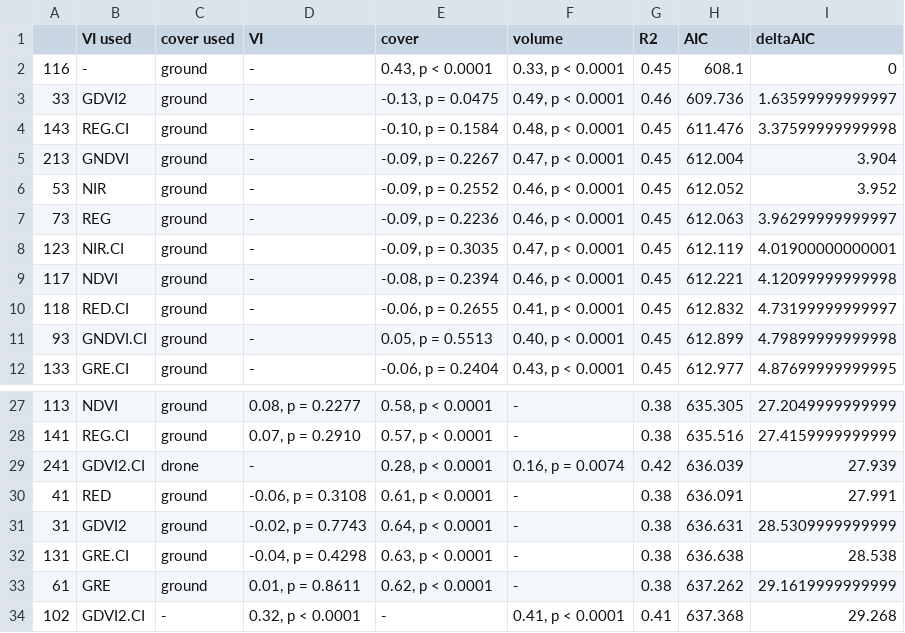
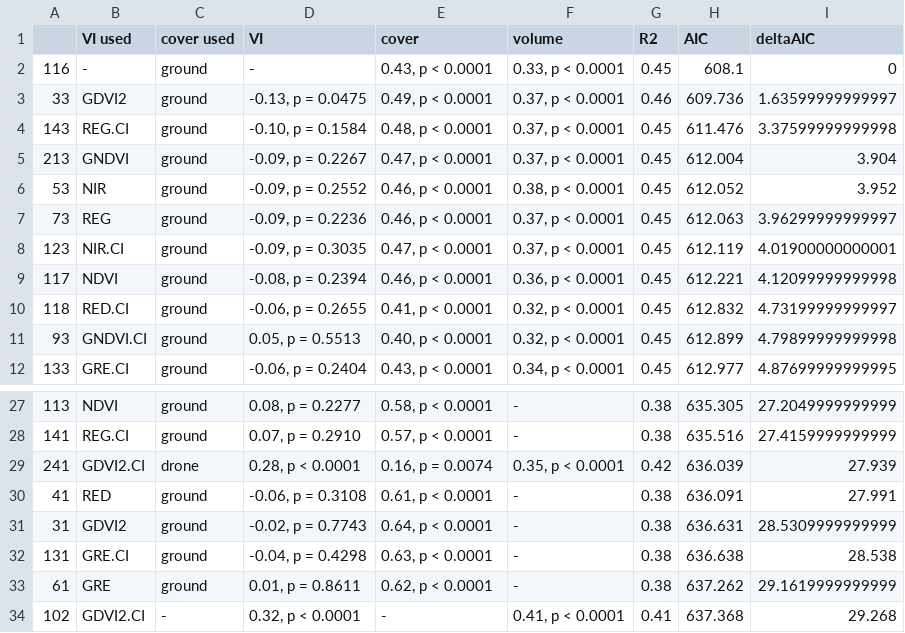
Before and after one commit to andrew-hipp/prairie-biomass-2018, a CSV file: OUT/TABLE.biomass.mixedRegressionBC.full.mono.csv, drawn as a sheet; only a part is shown, gaps mark what is left out; the diff covers the shown part only.

```diff
--- a/OUT/TABLE.biomass.mixedRegressionBC.full.mono.csv
+++ b/OUT/TABLE.biomass.mixedRegressionBC.full.mono.csv
@@ -2,11 +2,11 @@
 "116","-","ground","-","0.43, p < 0.0001","0.33, p < 0.0001",0.45,608.1,0
-"33","GDVI2","ground","-","-0.13, p = 0.0475","0.49, p < 0.0001",0.46,609.736,1.63599999999997
-"143","REG.CI","ground","-","-0.10, p = 0.1584","0.48, p < 0.0001",0.45,611.476,3.37599999999998
-"213","GNDVI","ground","-","-0.09, p = 0.2267","0.47, p < 0.0001",0.45,612.004,3.904
-"53","NIR","ground","-","-0.09, p = 0.2552","0.46, p < 0.0001",0.45,612.052,3.952
-"73","REG","ground","-","-0.09, p = 0.2236","0.46, p < 0.0001",0.45,612.063,3.96299999999997
-"123","NIR.CI","ground","-","-0.09, p = 0.3035","0.47, p < 0.0001",0.45,612.119,4.01900000000001
-"117","NDVI","ground","-","-0.08, p = 0.2394","0.46, p < 0.0001",0.45,612.221,4.12099999999998
-"118","RED.CI","ground","-","-0.06, p = 0.2655","0.41, p < 0.0001",0.45,612.832,4.73199999999997
-"93","GNDVI.CI","ground","-","0.05, p = 0.5513","0.40, p < 0.0001",0.45,612.899,4.79899999999998
-"133","GRE.CI","ground","-","-0.06, p = 0.2404","0.43, p < 0.0001",0.45,612.977,4.87699999999995
+"33","GDVI2","ground","-0.13, p = 0.0475","0.49, p < 0.0001","0.37, p < 0.0001",0.46,609.736,1.63599999999997
+"143","REG.CI","ground","-0.10, p = 0.1584","0.48, p < 0.0001","0.37, p < 0.0001",0.45,611.476,3.37599999999998
+"213","GNDVI","ground","-0.09, p = 0.2267","0.47, p < 0.0001","0.37, p < 0.0001",0.45,612.004,3.904
+"53","NIR","ground","-0.09, p = 0.2552","0.46, p < 0.0001","0.38, p < 0.0001",0.45,612.052,3.952
+"73","REG","ground","-0.09, p = 0.2236","0.46, p < 0.0001","0.37, p < 0.0001",0.45,612.063,3.96299999999997
+"123","NIR.CI","ground","-0.09, p = 0.3035","0.47, p < 0.0001","0.37, p < 0.0001",0.45,612.119,4.01900000000001
+"117","NDVI","ground","-0.08, p = 0.2394","0.46, p < 0.0001","0.36, p < 0.0001",0.45,612.221,4.12099999999998
+"118","RED.CI","ground","-0.06, p = 0.2655","0.41, p < 0.0001","0.32, p < 0.0001",0.45,612.832,4.73199999999997
+"93","GNDVI.CI","ground","0.05, p = 0.5513","0.40, p < 0.0001","0.32, p < 0.0001",0.45,612.899,4.79899999999998
+"133","GRE.CI","ground","-0.06, p = 0.2404","0.43, p < 0.0001","0.34, p < 0.0001",0.45,612.977,4.87699999999995
@@ -28,3 +28,3 @@
 "141","REG.CI","ground","0.07, p = 0.2910","0.57, p < 0.0001","-",0.38,635.516,27.4159999999999
-"241","GDVI2.CI","drone","-","0.28, p < 0.0001","0.16, p = 0.0074",0.42,636.039,27.939
+"241","GDVI2.CI","drone","0.28, p < 0.0001","0.16, p = 0.0074","0.35, p < 0.0001",0.42,636.039,27.939
 "41","RED","ground","-0.06, p = 0.3108","0.61, p < 0.0001","-",0.38,636.091,27.991
```
Also changed, not shown: 57 edited cells elsewhere in this file, OUT/TABLE.biomass.mixedRegressionBC.full.all.csv, OUT/TABLE.biomass.mixedRegressionBC.full.tmt.csv.
